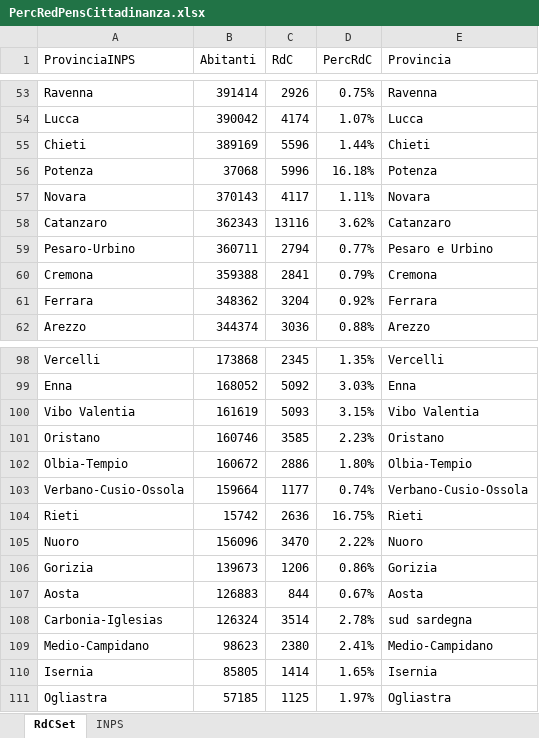
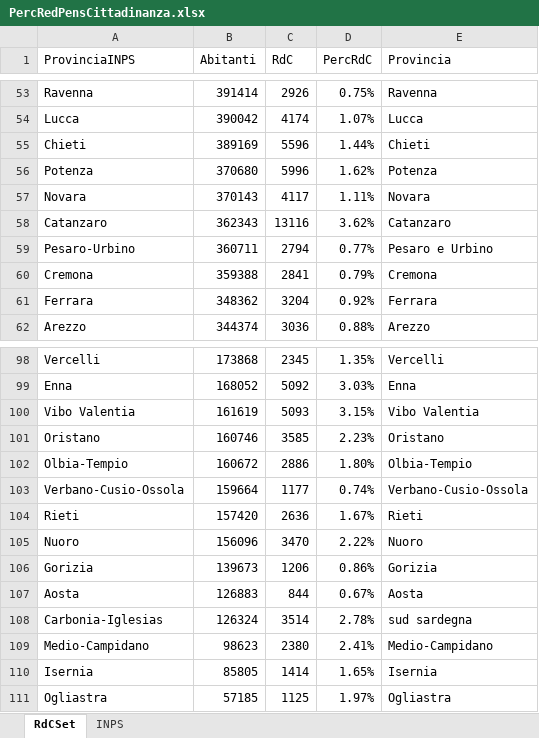
Before and after one commit to mcastagnaa/ItaElect2022, an Excel workbook: PercRedPensCittadinanza.xlsx, sheet RdCSet, drawn as a sheet; only a part is shown, gaps mark what is left out; values as stored, in another font and other column widths than the file's, no borders; charts and pictures not drawn; the diff covers the shown part only; the diff names each change by its address in the sheet, - before the commit and + after, or states it on an @@ line.

```diff
--- a/PercRedPensCittadinanza.xlsx (sheet RdCSet)
+++ b/PercRedPensCittadinanza.xlsx (sheet RdCSet)
-B56 (Abitanti): 37068
+B56 (Abitanti): 370680
-D56 (PercRdC): 16.18%
+D56 (PercRdC): 1.62%
-B104 (Abitanti): 15742
+B104 (Abitanti): 157420
-D104 (PercRdC): 16.75%
+D104 (PercRdC): 1.67%
```
Also changed, not shown: 16 edited cells elsewhere in this sheet, 2 other files.
